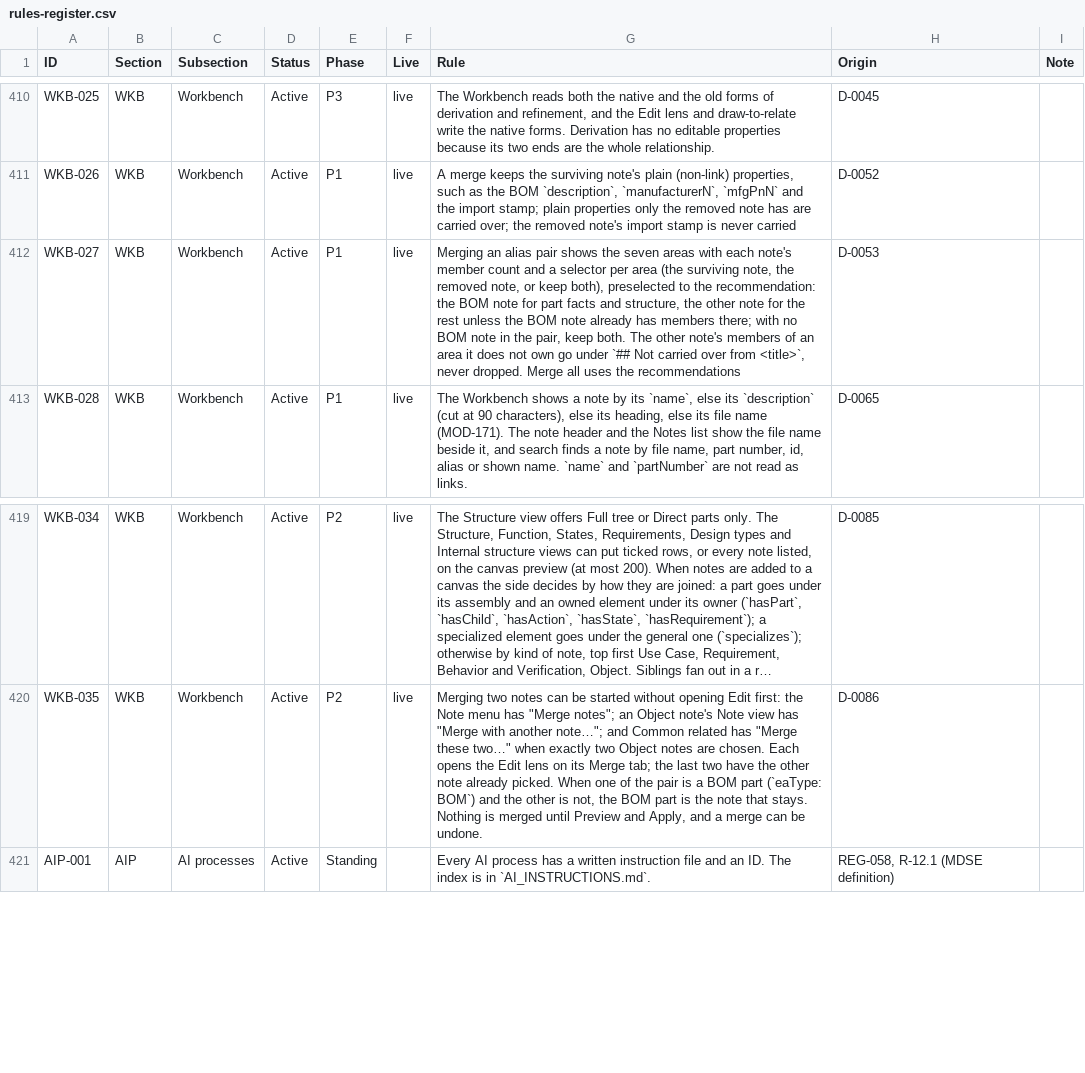
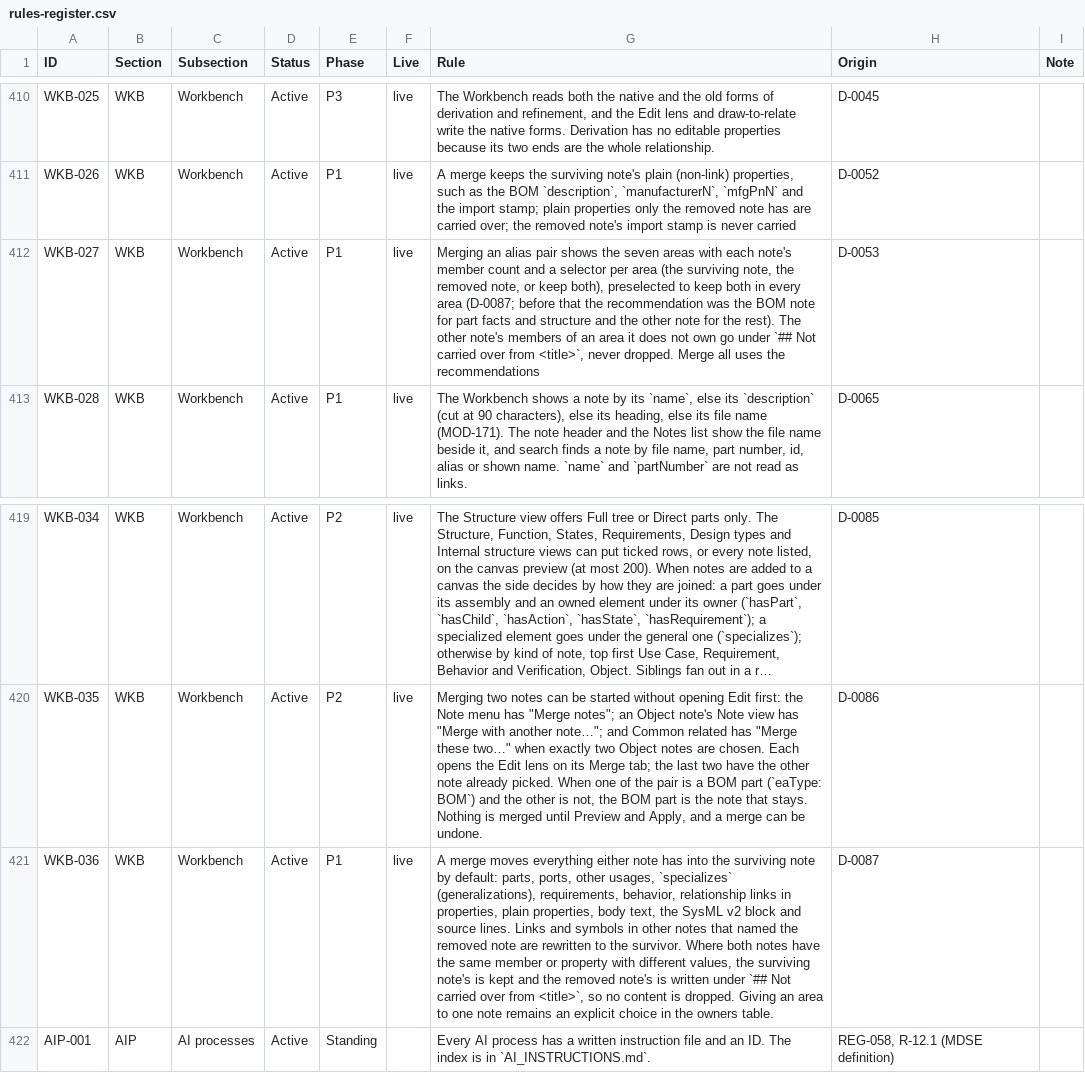
Before and after one commit to spencerskelly/MDSE_v2, a CSV file: governance/register/rules-register.csv, drawn as a sheet; only a part is shown, gaps mark what is left out; long unchanged cells end in …; the diff names each change by its address in the sheet, - before the commit and + after, or states it on an @@ line.

```diff
--- a/governance/register/rules-register.csv
+++ b/governance/register/rules-register.csv
-G412 (Rule): …preselected to the recommendation: the BOM note for part facts and structure, the other note for the rest unless the BOM note already has members there; with no BOM note in the pair, keep both. The other…
+G412 (Rule): …preselected to keep both in every area (D-0087; before that the recommendation was the BOM note for part facts and structure and the other note for the rest). The other…
+row 421: WKB-036 | WKB | Workbench | Active | P1 | live | A merge moves everything either note has into the surviving note by default: parts, ports, other usages, `specializes` (generalizations), requirements, behavior, relationship links in properties, plain properties, body text, the SysML v2 block and source lines. Links and symbols in other notes that named the removed note are rewritten to the survivor. Where both notes have the same member or property with different values, the surviving note's is kept and the removed note's is written under `## Not carried over from <title>`, so no content is dropped. Giving an area to one note remains an explicit choice in the owners table. | D-0087
```
Also changed, not shown: 10 other files.
